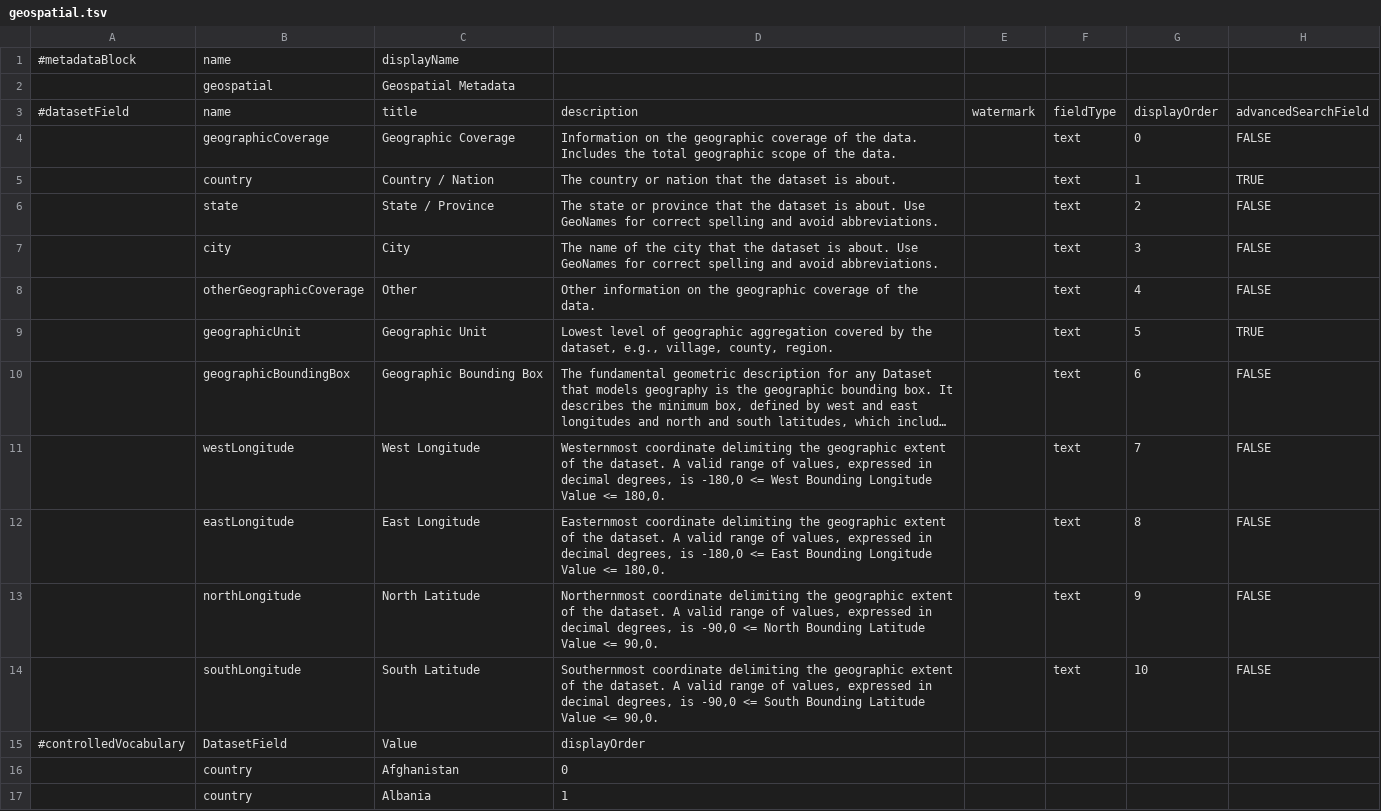
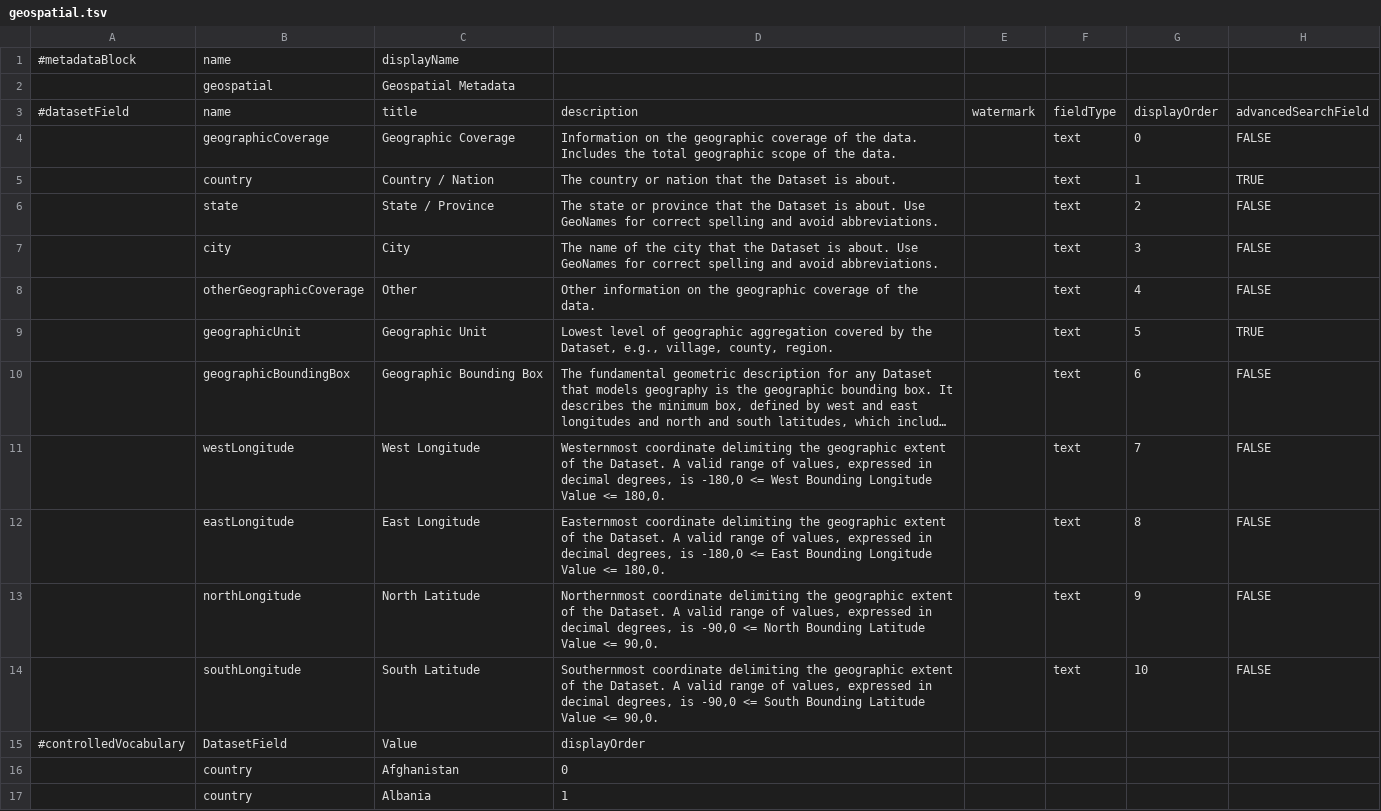
Before and after one commit to IQSS/dataverse, a TSV file: scripts/api/data/metadatablocks/geospatial.tsv, drawn as a sheet; only a part is shown; long unchanged cells end in …; the diff names each change by its address in the sheet, - before the commit and + after, or states it on an @@ line.

Commit message:
Capitalized all tooltips w/ Dataset in geospatial.tsv
For ticket #1114

```diff
--- a/scripts/api/data/metadatablocks/geospatial.tsv
+++ b/scripts/api/data/metadatablocks/geospatial.tsv
-D5: …that the dataset is about.
+D5: …that the Dataset is about.
-D6: …that the dataset is about.…
+D6: …that the Dataset is about.…
-D7: …that the dataset is about.…
+D7: …that the Dataset is about.…
-D9: …by the dataset, e.g., village,…
+D9: …by the Dataset, e.g., village,…
-D11: …of the dataset. A valid…
+D11: …of the Dataset. A valid…
-D12: …of the dataset. A valid…
+D12: …of the Dataset. A valid…
-D13: …of the dataset. A valid…
+D13: …of the Dataset. A valid…
-D14: …of the dataset. A valid…
+D14: …of the Dataset. A valid…
```
